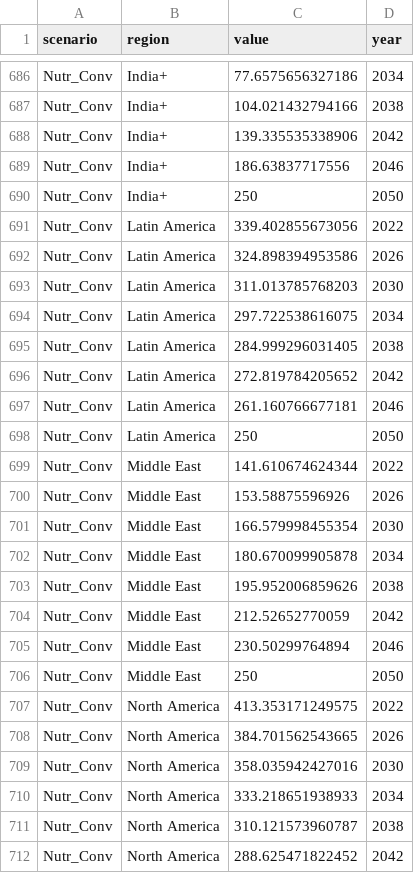
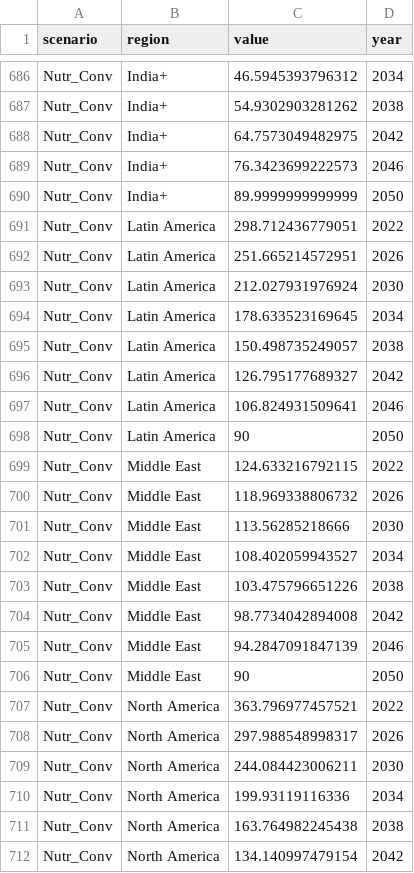
Before and after one commit to zyankarli/INCLISA, a CSV file: pages/output.csv, drawn as a sheet; only a part is shown, gaps mark what is left out; the diff covers the shown part only.

```diff
--- a/pages/output.csv
+++ b/pages/output.csv
@@ -686,27 +686,27 @@
-"Nutr_Conv","India+",77.6575656327186,"2034"
-"Nutr_Conv","India+",104.021432794166,"2038"
-"Nutr_Conv","India+",139.335535338906,"2042"
-"Nutr_Conv","India+",186.63837717556,"2046"
-"Nutr_Conv","India+",250,"2050"
-"Nutr_Conv","Latin America",339.402855673056,"2022"
-"Nutr_Conv","Latin America",324.898394953586,"2026"
-"Nutr_Conv","Latin America",311.013785768203,"2030"
-"Nutr_Conv","Latin America",297.722538616075,"2034"
-"Nutr_Conv","Latin America",284.999296031405,"2038"
-"Nutr_Conv","Latin America",272.819784205652,"2042"
-"Nutr_Conv","Latin America",261.160766677181,"2046"
-"Nutr_Conv","Latin America",250,"2050"
-"Nutr_Conv","Middle East",141.610674624344,"2022"
-"Nutr_Conv","Middle East",153.58875596926,"2026"
-"Nutr_Conv","Middle East",166.579998455354,"2030"
-"Nutr_Conv","Middle East",180.670099905878,"2034"
-"Nutr_Conv","Middle East",195.952006859626,"2038"
-"Nutr_Conv","Middle East",212.52652770059,"2042"
-"Nutr_Conv","Middle East",230.50299764894,"2046"
-"Nutr_Conv","Middle East",250,"2050"
-"Nutr_Conv","North America",413.353171249575,"2022"
-"Nutr_Conv","North America",384.701562543665,"2026"
-"Nutr_Conv","North America",358.035942427016,"2030"
-"Nutr_Conv","North America",333.218651938933,"2034"
-"Nutr_Conv","North America",310.121573960787,"2038"
-"Nutr_Conv","North America",288.625471822452,"2042"
+"Nutr_Conv","India+",46.5945393796312,"2034"
+"Nutr_Conv","India+",54.9302903281262,"2038"
+"Nutr_Conv","India+",64.7573049482975,"2042"
+"Nutr_Conv","India+",76.3423699222573,"2046"
+"Nutr_Conv","India+",89.9999999999999,"2050"
+"Nutr_Conv","Latin America",298.712436779051,"2022"
+"Nutr_Conv","Latin America",251.665214572951,"2026"
+"Nutr_Conv","Latin America",212.027931976924,"2030"
+"Nutr_Conv","Latin America",178.633523169645,"2034"
+"Nutr_Conv","Latin America",150.498735249057,"2038"
+"Nutr_Conv","Latin America",126.795177689327,"2042"
+"Nutr_Conv","Latin America",106.824931509641,"2046"
+"Nutr_Conv","Latin America",90,"2050"
+"Nutr_Conv","Middle East",124.633216792115,"2022"
+"Nutr_Conv","Middle East",118.969338806732,"2026"
+"Nutr_Conv","Middle East",113.56285218666,"2030"
+"Nutr_Conv","Middle East",108.402059943527,"2034"
+"Nutr_Conv","Middle East",103.475796651226,"2038"
+"Nutr_Conv","Middle East",98.7734042894008,"2042"
+"Nutr_Conv","Middle East",94.2847091847139,"2046"
+"Nutr_Conv","Middle East",90,"2050"
+"Nutr_Conv","North America",363.796977457521,"2022"
+"Nutr_Conv","North America",297.988548998317,"2026"
+"Nutr_Conv","North America",244.084423006211,"2030"
+"Nutr_Conv","North America",199.93119116336,"2034"
+"Nutr_Conv","North America",163.764982245438,"2038"
+"Nutr_Conv","North America",134.140997479154,"2042"
```
Also changed, not shown: 45 edited cells elsewhere in this file.
